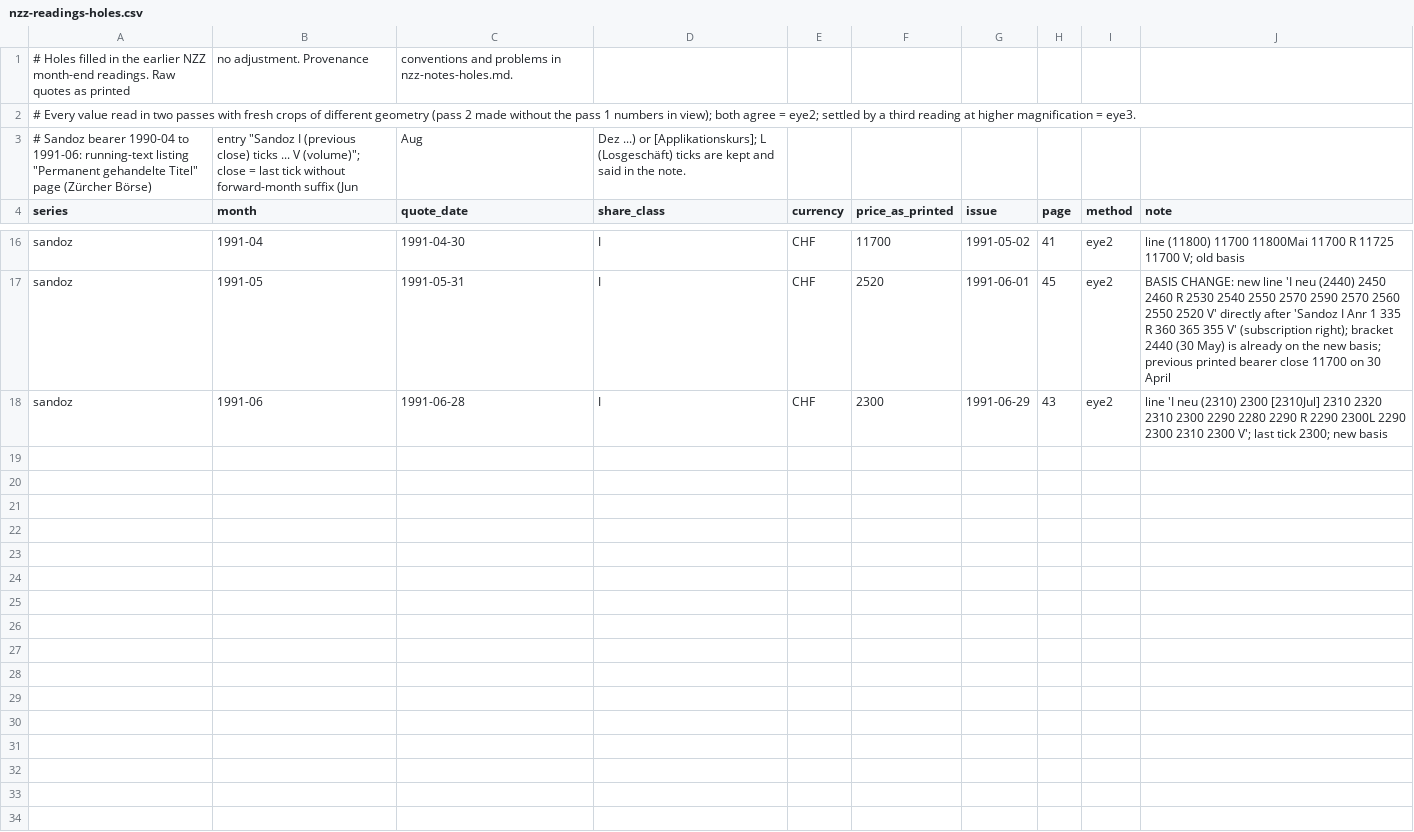
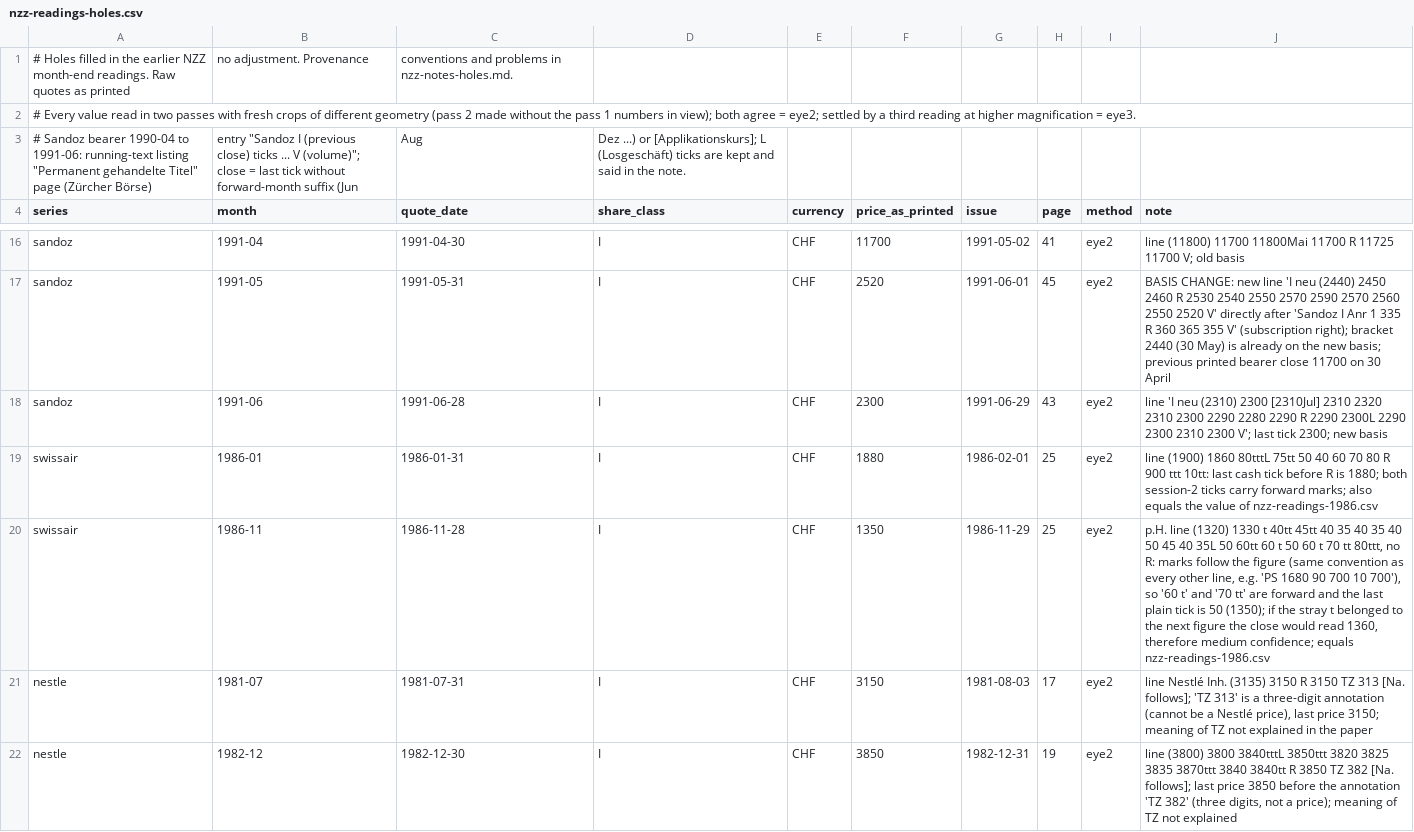
Before and after one commit to meisserecon/marketsim, a CSV file: data/manual/raw/nzz-readings-holes.csv, drawn as a sheet; only a part is shown, gaps mark what is left out; the diff covers the shown part only.

Commit message:
Holes items 4 and 5: Swissair Jan and Nov 1986, Nestle 1981-07 and 1982-12, Ciba 1981-08, SBG 1986-04, Sandoz 1987-01

```diff
--- a/data/manual/raw/nzz-readings-holes.csv
+++ b/data/manual/raw/nzz-readings-holes.csv
@@ -18 +18,5 @@ sandoz,1991-05,1991-05-31,I,CHF,2520,1991-06-01,45,eye2,"BASIS CHANGE: new line
 sandoz,1991-06,1991-06-28,I,CHF,2300,1991-06-29,43,eye2,"line 'I neu (2310) 2300 [2310Jul] 2310 2320 2310 2300 2290 2280 2290 R 2290 2300L 2290 2300 2310 2300 V'; last tick 2300; new basis"
+swissair,1986-01,1986-01-31,I,CHF,1880,1986-02-01,25,eye2,"line (1900) 1860 80tttL 75tt 50 40 60 70 80 R 900 ttt 10tt: last cash tick before R is 1880; both session-2 ticks carry forward marks; also equals the value of nzz-readings-1986.csv"
+swissair,1986-11,1986-11-28,I,CHF,1350,1986-11-29,25,eye2,"p.H. line (1320) 1330 t 40tt 45tt 40 35 40 35 40 50 45 40 35L 50 60tt 60 t 50 60 t 70 tt 80ttt, no R: marks follow the figure (same convention as every other line, e.g. 'PS 1680 90 700 10 700'), so '60 t' and '70 tt' are forward and the last plain tick is 50 (1350); if the stray t belonged to the next figure the close would read 1360, therefore medium confidence; equals nzz-readings-1986.csv"
+nestle,1981-07,1981-07-31,I,CHF,3150,1981-08-03,17,eye2,"line Nestlé Inh. (3135) 3150 R 3150 TZ 313 [Na. follows]; 'TZ 313' is a three-digit annotation (cannot be a Nestlé price), last price 3150; meaning of TZ not explained in the paper"
+nestle,1982-12,1982-12-30,I,CHF,3850,1982-12-31,19,eye2,"line (3800) 3800 3840tttL 3850ttt 3820 3825 3835 3870ttt 3840 3840tt R 3850 TZ 382 [Na. follows]; last price 3850 before the annotation 'TZ 382' (three digits, not a price); meaning of TZ not explained"
```
Also changed, not shown: 3 added rows elsewhere in this file.
